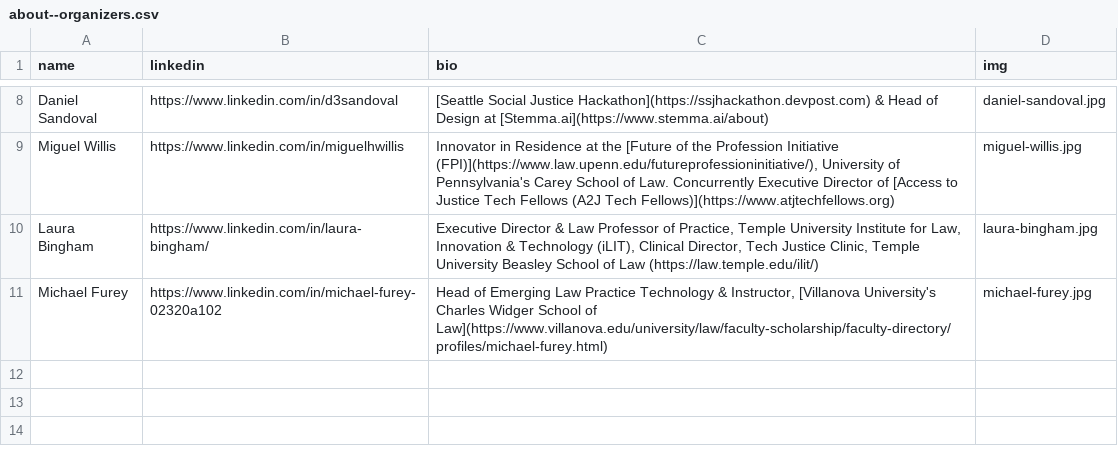
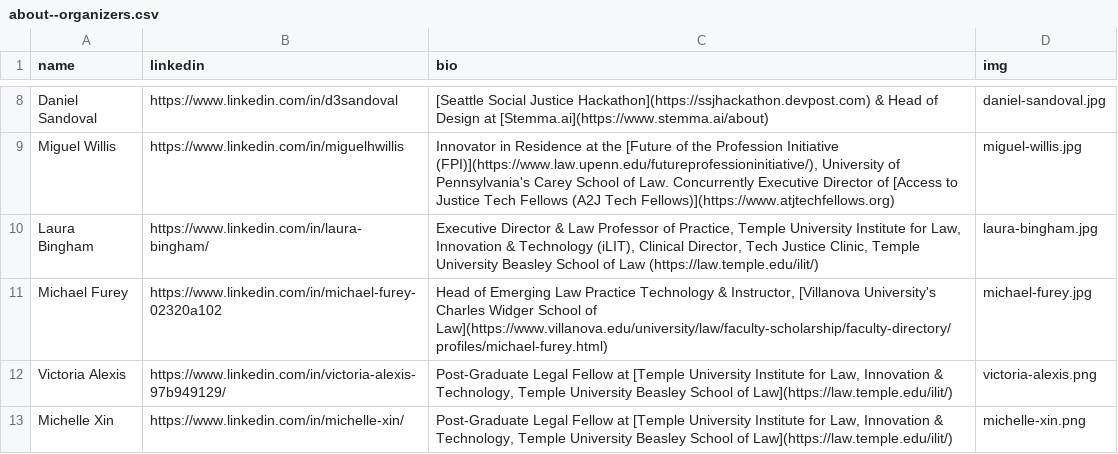
Before and after one commit to socialjusticehackathon/website, a CSV file: assets/about--organizers.csv, drawn as a sheet; only a part is shown, gaps mark what is left out.

Commit message:
update organizers

```diff
--- a/assets/about--organizers.csv
+++ b/assets/about--organizers.csv
@@ -12 +12,3 @@ Laura Bingham,https://www.linkedin.com/in/laura-bingham/,"Executive Director & L
 Michael Furey,https://www.linkedin.com/in/michael-furey-02320a102,"Head of Emerging Law Practice Technology & Instructor, [Villanova University's Charles Widger School of Law](https://www.villanova.edu/university/law/faculty-scholarship/faculty-directory/profiles/michael-furey.html)",michael-furey.jpg
+Victoria Alexis,https://www.linkedin.com/in/victoria-alexis-97b949129/,"Post-Graduate Legal Fellow at [Temple University Institute for Law, Innovation & Technology, Temple University Beasley School of Law](https://law.temple.edu/ilit/)",victoria-alexis.png
+Michelle Xin,https://www.linkedin.com/in/michelle-xin/,"Post-Graduate Legal Fellow at [Temple University Institute for Law, Innovation & Technology, Temple University Beasley School of Law](https://law.temple.edu/ilit/)",michelle-xin.png
```
Also changed, not shown: 2 other files.
